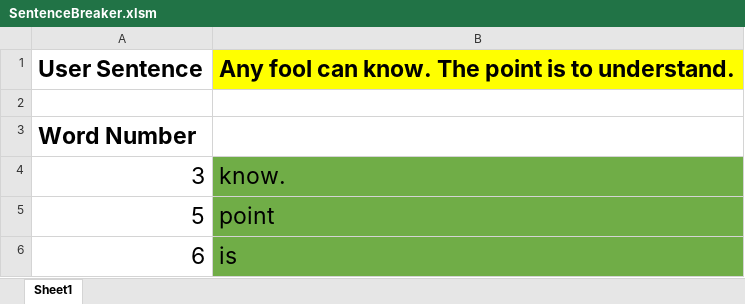
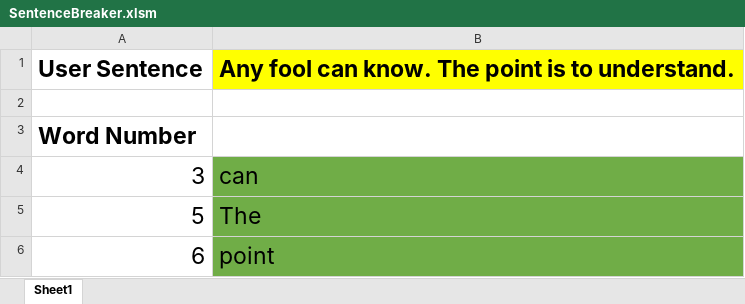
Before and after one commit to wjpappa5/VBA, an Excel workbook: Minis/SentenceBreaker.xlsm, sheet Sheet1, drawn as a sheet; values as stored, in another font and other column widths than the file's, no borders; the diff names each change by its address in the sheet, - before the commit and + after, or states it on an @@ line.

Commit message:
Multiple Minis

```diff
--- a/Minis/SentenceBreaker.xlsm (sheet Sheet1)
+++ b/Minis/SentenceBreaker.xlsm (sheet Sheet1)
-B4: know.
+B4: can
-B5: point
+B5: The
-B6: is
+B6: point
```
Also changed, not shown: 4 other files.
